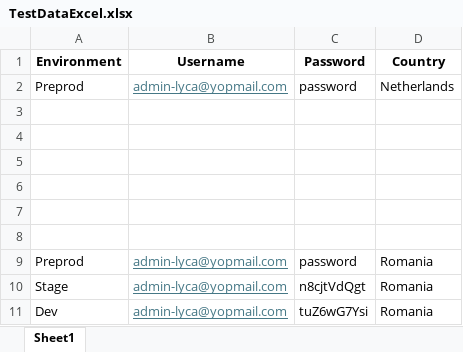
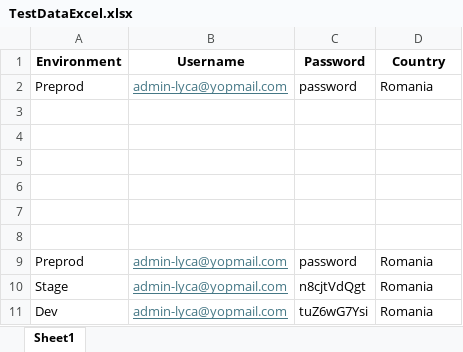
Before and after one commit to Puja-95/UIAutomation, an Excel workbook: src/TestDataExcel.xlsx, sheet Sheet1, drawn as a sheet; values as stored, in another font and other column widths than the file's, no borders; the diff names each change by its address in the sheet, - before the commit and + after, or states it on an @@ line.

```diff
--- a/src/TestDataExcel.xlsx (sheet Sheet1)
+++ b/src/TestDataExcel.xlsx (sheet Sheet1)
-D2 (Country): Netherlands
+D2 (Country): Romania
```
Also changed, not shown: 8 other files.
